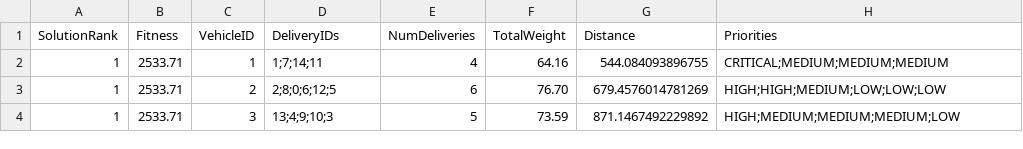
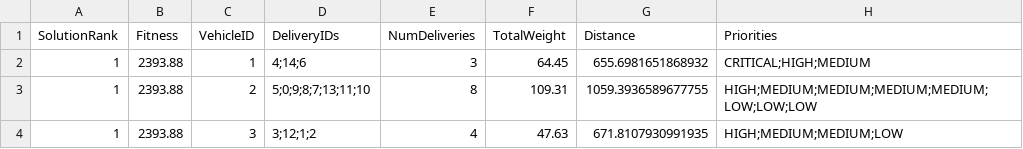
Before and after one commit to Mansufa/Tech_challenge_2, a CSV file: src/images/top_1.csv, drawn as a sheet.

Commit message:
Add/update generated images/CSVs

```diff
--- a/src/images/top_1.csv
+++ b/src/images/top_1.csv
@@ -1,4 +1,4 @@
 SolutionRank,Fitness,VehicleID,DeliveryIDs,NumDeliveries,TotalWeight,Distance,Priorities
-1,2533.71,1,1;7;14;11,4,64.16,544.084093896755,CRITICAL;MEDIUM;MEDIUM;MEDIUM
-1,2533.71,2,2;8;0;6;12;5,6,76.70,679.4576014781269,HIGH;HIGH;MEDIUM;LOW;LOW;LOW
-1,2533.71,3,13;4;9;10;3,5,73.59,871.1467492229892,HIGH;MEDIUM;MEDIUM;MEDIUM;LOW
+1,2393.88,1,4;14;6,3,64.45,655.6981651868932,CRITICAL;HIGH;MEDIUM
+1,2393.88,2,5;0;9;8;7;13;11;10,8,109.31,1059.3936589677755,HIGH;MEDIUM;MEDIUM;MEDIUM;MEDIUM;LOW;LOW;LOW
+1,2393.88,3,3;12;1;2,4,47.63,671.8107930991935,HIGH;MEDIUM;MEDIUM;LOW
```
Also changed, not shown: src/images/top_2.csv, src/images/top_3.csv, 7 other files.
